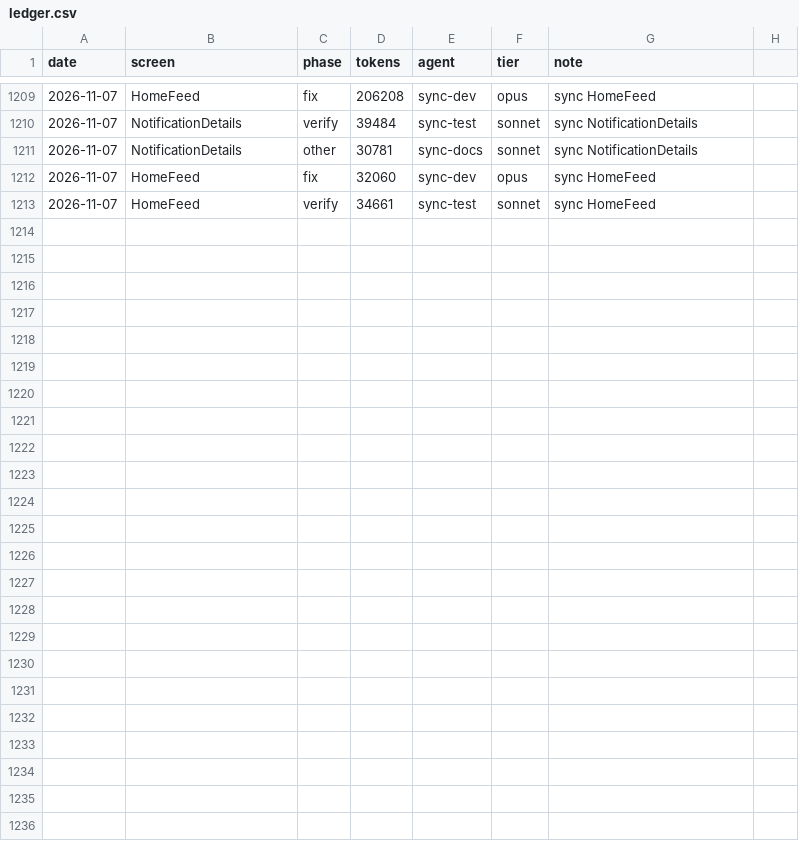
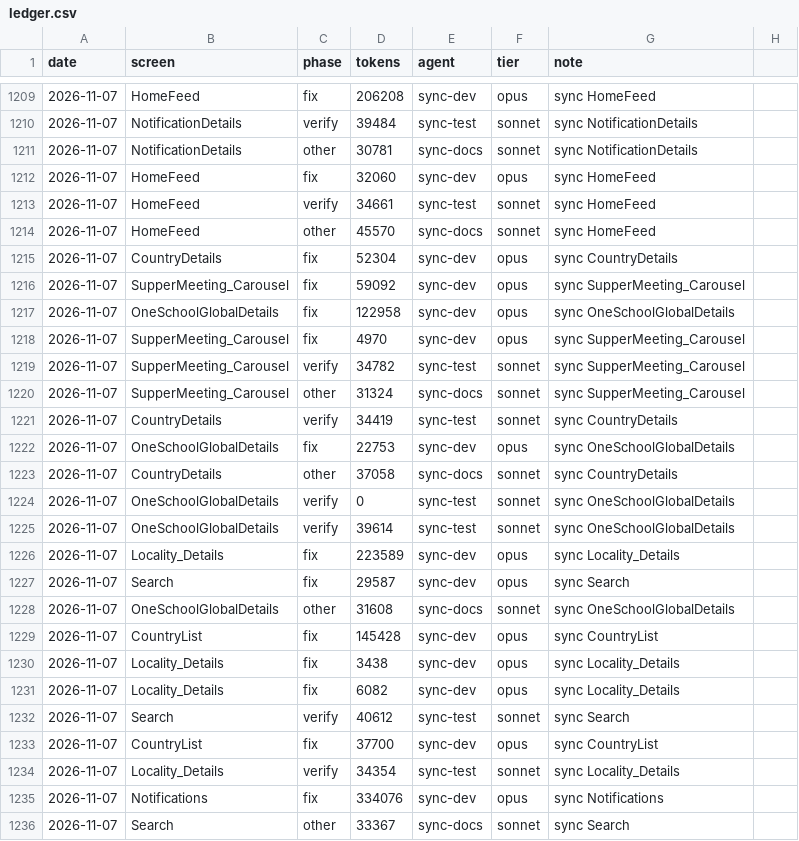
Before and after one commit to Phoenix-DX/connect-new-ui, a CSV file: migration/metrics/ledger.csv, drawn as a sheet; only a part is shown, gaps mark what is left out; the diff names each change by its address in the sheet, - before the commit and + after, or states it on an @@ line.

Commit message:
chore(sync): master checkpoint (exemption paths renumbered for Profile, SupperMeeting_Carousel, Locality_Details; knip baseline rows removed; platform test case D4 removed; capture report third pass; grants and state)

```diff
--- a/migration/metrics/ledger.csv
+++ b/migration/metrics/ledger.csv
+row 1214: 2026-11-07 | HomeFeed | other | 45570 | sync-docs | sonnet | sync HomeFeed
+row 1215: 2026-11-07 | CountryDetails | fix | 52304 | sync-dev | opus | sync CountryDetails
+row 1216: 2026-11-07 | SupperMeeting_Carousel | fix | 59092 | sync-dev | opus | sync SupperMeeting_Carousel
+row 1217: 2026-11-07 | OneSchoolGlobalDetails | fix | 122958 | sync-dev | opus | sync OneSchoolGlobalDetails
+row 1218: 2026-11-07 | SupperMeeting_Carousel | fix | 4970 | sync-dev | opus | sync SupperMeeting_Carousel
+row 1219: 2026-11-07 | SupperMeeting_Carousel | verify | 34782 | sync-test | sonnet | sync SupperMeeting_Carousel
+row 1220: 2026-11-07 | SupperMeeting_Carousel | other | 31324 | sync-docs | sonnet | sync SupperMeeting_Carousel
+row 1221: 2026-11-07 | CountryDetails | verify | 34419 | sync-test | sonnet | sync CountryDetails
+row 1222: 2026-11-07 | OneSchoolGlobalDetails | fix | 22753 | sync-dev | opus | sync OneSchoolGlobalDetails
+row 1223: 2026-11-07 | CountryDetails | other | 37058 | sync-docs | sonnet | sync CountryDetails
+row 1224: 2026-11-07 | OneSchoolGlobalDetails | verify | 0 | sync-test | sonnet | sync OneSchoolGlobalDetails
+row 1225: 2026-11-07 | OneSchoolGlobalDetails | verify | 39614 | sync-test | sonnet | sync OneSchoolGlobalDetails
+row 1226: 2026-11-07 | Locality_Details | fix | 223589 | sync-dev | opus | sync Locality_Details
+row 1227: 2026-11-07 | Search | fix | 29587 | sync-dev | opus | sync Search
+row 1228: 2026-11-07 | OneSchoolGlobalDetails | other | 31608 | sync-docs | sonnet | sync OneSchoolGlobalDetails
+row 1229: 2026-11-07 | CountryList | fix | 145428 | sync-dev | opus | sync CountryList
+row 1230: 2026-11-07 | Locality_Details | fix | 3438 | sync-dev | opus | sync Locality_Details
+row 1231: 2026-11-07 | Locality_Details | fix | 6082 | sync-dev | opus | sync Locality_Details
+row 1232: 2026-11-07 | Search | verify | 40612 | sync-test | sonnet | sync Search
+row 1233: 2026-11-07 | CountryList | fix | 37700 | sync-dev | opus | sync CountryList
+row 1234: 2026-11-07 | Locality_Details | verify | 34354 | sync-test | sonnet | sync Locality_Details
+row 1235: 2026-11-07 | Notifications | fix | 334076 | sync-dev | opus | sync Notifications
+row 1236: 2026-11-07 | Search | other | 33367 | sync-docs | sonnet | sync Search
```
Also changed, not shown: 7 other files.
